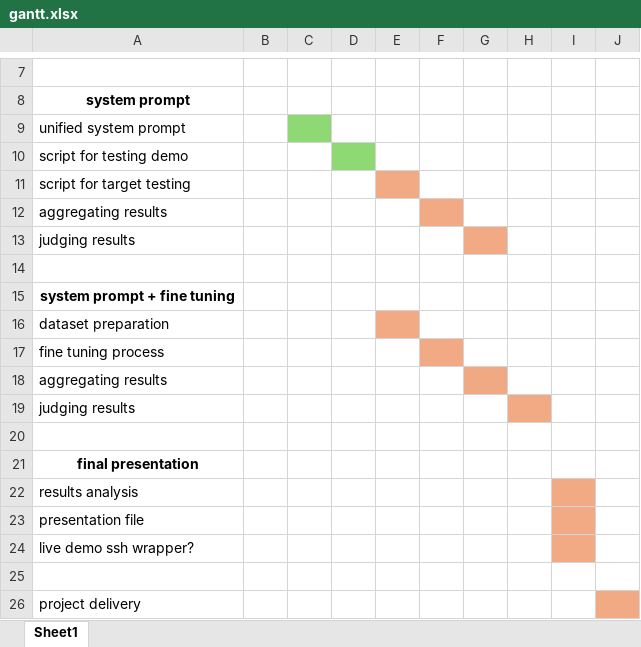
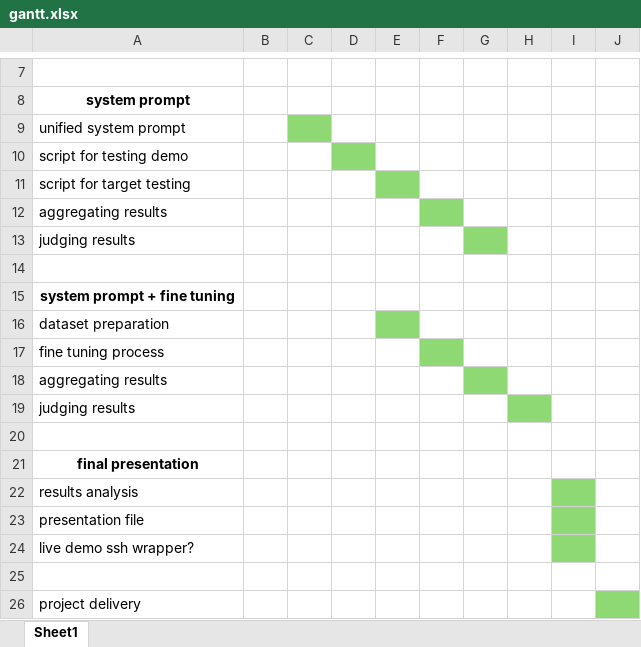
Before and after one commit to marmag0/llm-persona-evaluation, an Excel workbook: gantt.xlsx, sheet Sheet1, drawn as a sheet; only a part is shown, gaps mark what is left out; values as stored, in another font and other column widths than the file's, no borders; the diff names each change by its address in the sheet, - before the commit and + after, or states it on an @@ line.

```diff
--- a/gantt.xlsx (sheet Sheet1)
+++ b/gantt.xlsx (sheet Sheet1)
-E11 fill: #F2AA84
+E11 fill: #8ED973
-F12 fill: #F2AA84
+F12 fill: #8ED973
-G13 fill: #F2AA84
+G13 fill: #8ED973
-E16 fill: #F2AA84
+E16 fill: #8ED973
-F17 fill: #F2AA84
+F17 fill: #8ED973
-G18 fill: #F1A983
+G18 fill: #8ED973
-H19 fill: #F2AA84
+H19 fill: #8ED973
-I22:I24 fill: #F2AA84
+I22:I24 fill: #8ED973
-J26 fill: #F2AA84
+J26 fill: #8ED973
```
Also changed, not shown: 3 other files.
